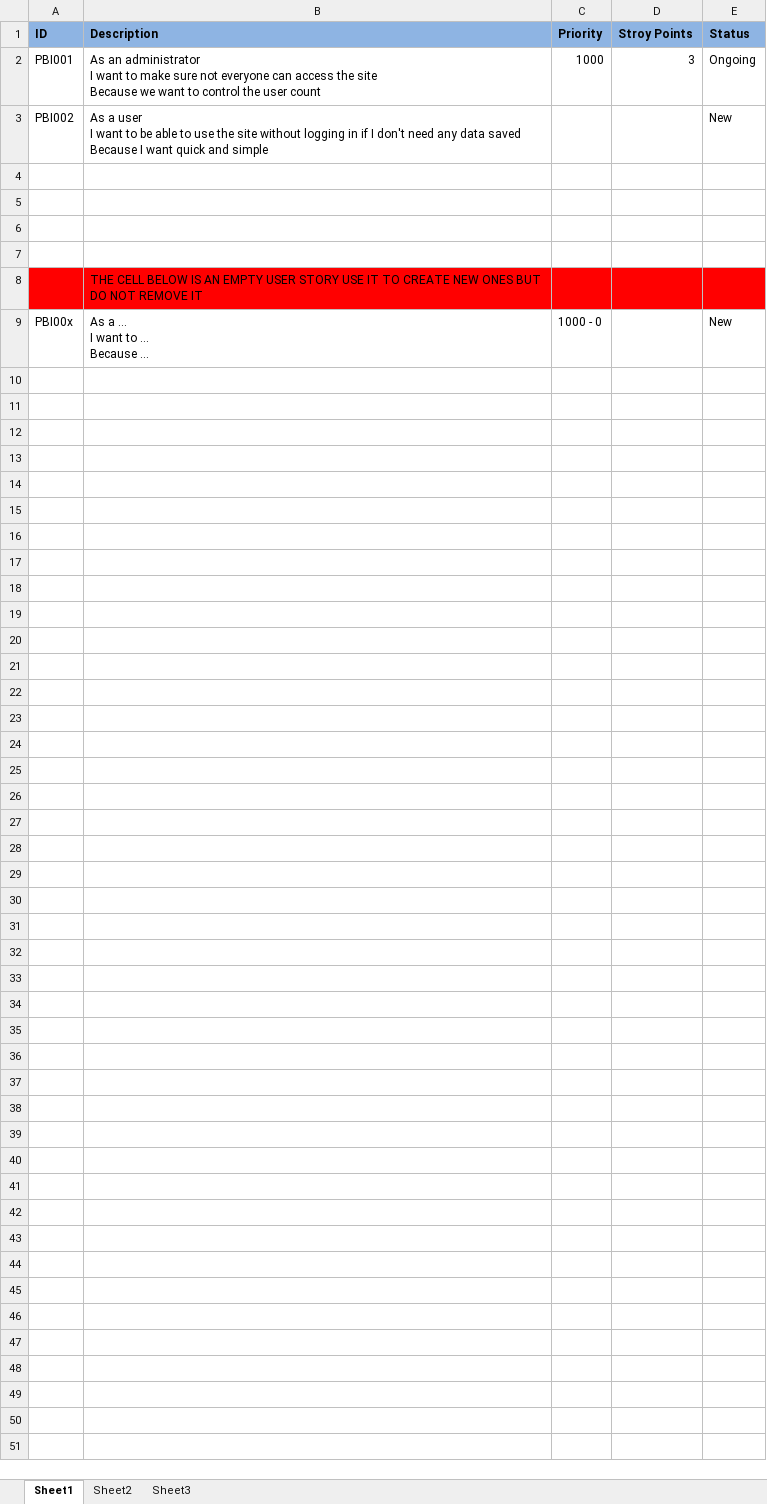
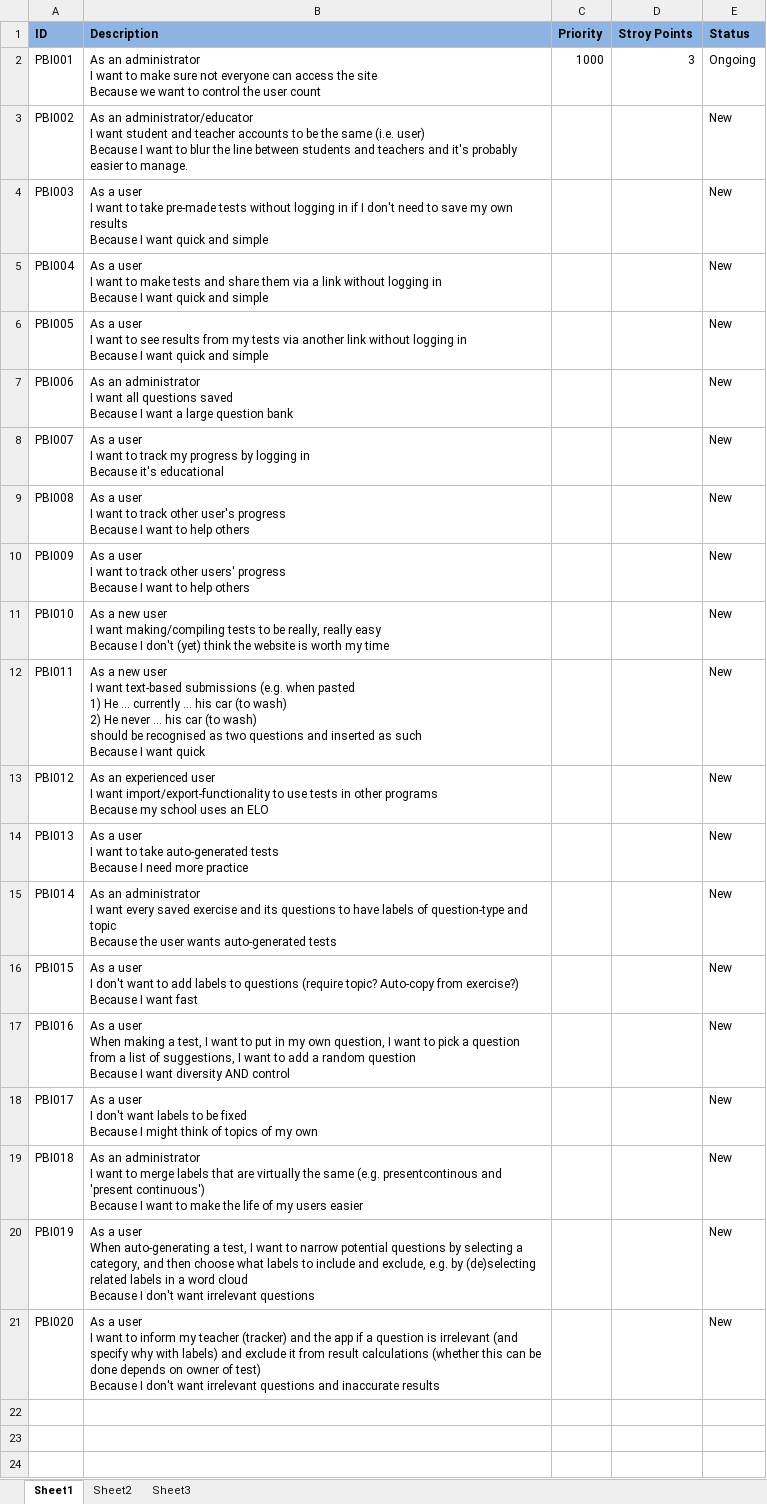
Before and after one commit to Jabberwocked/Prasso, an Excel workbook: Documentation/Product Backlog.xlsx, sheet Sheet1, drawn as a sheet; only a part is shown; the shorter side is filled out with more unchanged rows; values as stored, in another font and other column widths than the file's, no borders; conditional formats not drawn; ↵ is a line break in a cell; the diff names each change by its address in the sheet, - before the commit and + after, or states it on an @@ line.

Commit message:
20 stories

```diff
--- a/Documentation/Product Backlog.xlsx (sheet Sheet1)
+++ b/Documentation/Product Backlog.xlsx (sheet Sheet1)
-B3 (Description): As a user ↵ I want to be able to use the site without logging in if I don't need any data saved ↵ Because I want quick and simple
+B3 (Description): As an administrator/educator ↵ I want student and teacher accounts to be the same (i.e. user) ↵ Because I want to blur the line between students and teachers and it's probably easier to manage.
+row 4: PBI003 | As a user ↵ I want to take pre-made tests without logging in if I don't need to save my own results ↵ Because I want quick and simple |  |  | New
+row 5: PBI004 | As a user ↵ I want to make tests and share them via a link without logging in ↵ Because I want quick and simple |  |  | New
+row 6: PBI005 | As a user ↵ I want to see results from my tests via another link without logging in ↵ Because I want quick and simple |  |  | New
+row 7: PBI006 | As an administrator ↵ I want all questions saved ↵ Because I want a large question bank |  |  | New
+row 8: PBI007 | As a user ↵ I want to track my progress by logging in ↵ Because it's educational |  |  | New
+row 9: PBI008 | As a user ↵ I want to track other user's progress ↵ Because I want to help others |  |  | New
+row 10: PBI009 | As a user ↵ I want to track other users' progress ↵ Because I want to help others |  |  | New
+row 11: PBI010 | As a new user ↵ I want making/compiling tests to be really, really easy ↵ Because I don't (yet) think the website is worth my time |  |  | New
+row 12: PBI011 | As a new user ↵ I want text-based submissions (e.g. when pasted ↵ 1) He … currently … his car (to wash) ↵ 2) He never … his car (to wash) ↵ should be recognised as two questions and inserted as such ↵ Because I want quick |  |  | New
+row 13: PBI012 | As an experienced user ↵ I want import/export-functionality to use tests in other programs ↵ Because my school uses an ELO |  |  | New
+row 14: PBI013 | As a user ↵ I want to take auto-generated tests ↵ Because I need more practice |  |  | New
+row 15: PBI014 | As an administrator ↵ I want every saved exercise and its questions to have labels of question-type and topic ↵ Because the user wants auto-generated tests |  |  | New
+row 16: PBI015 | As a user ↵ I don't want to add labels to questions (require topic? Auto-copy from exercise?) ↵ Because I want fast |  |  | New
+row 17: PBI016 | As a user ↵ When making a test, I want to put in my own question, I want to pick a question from a list of suggestions, I want to add a random question ↵ Because I want diversity AND control |  |  | New
+row 18: PBI017 | As a user ↵ I don't want labels to be fixed ↵ Because I might think of topics of my own |  |  | New
+row 19: PBI018 | As an administrator ↵ I want to merge labels that are virtually the same (e.g. presentcontinous and 'present continuous') ↵ Because I want to make the life of my users easier |  |  | New
+row 20: PBI019 | As a user ↵ When auto-generating a test, I want to narrow potential questions by selecting a category, and then choose what labels to include and exclude, e.g. by (de)selecting related labels in a word cloud ↵ Because I don't want irrelevant questions |  |  | New
+row 21: PBI020 | As a user ↵ I want to inform my teacher (tracker) and the app if a question is irrelevant (and specify why with labels) and exclude it from result calculations (whether this can be done depends on owner of test) ↵ Because I don't want irrelevant questions and inaccurate results |  |  | New
+row 22: (empty)
```
